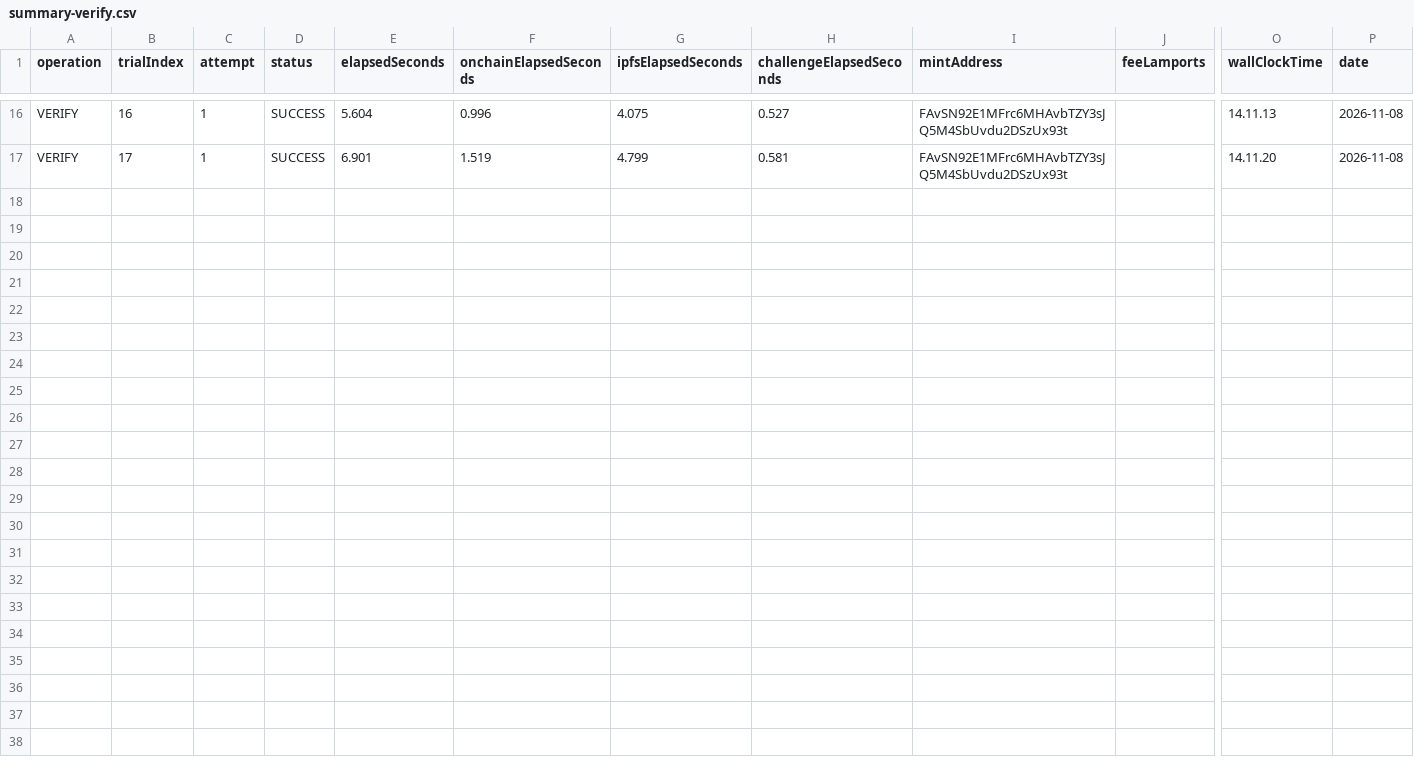
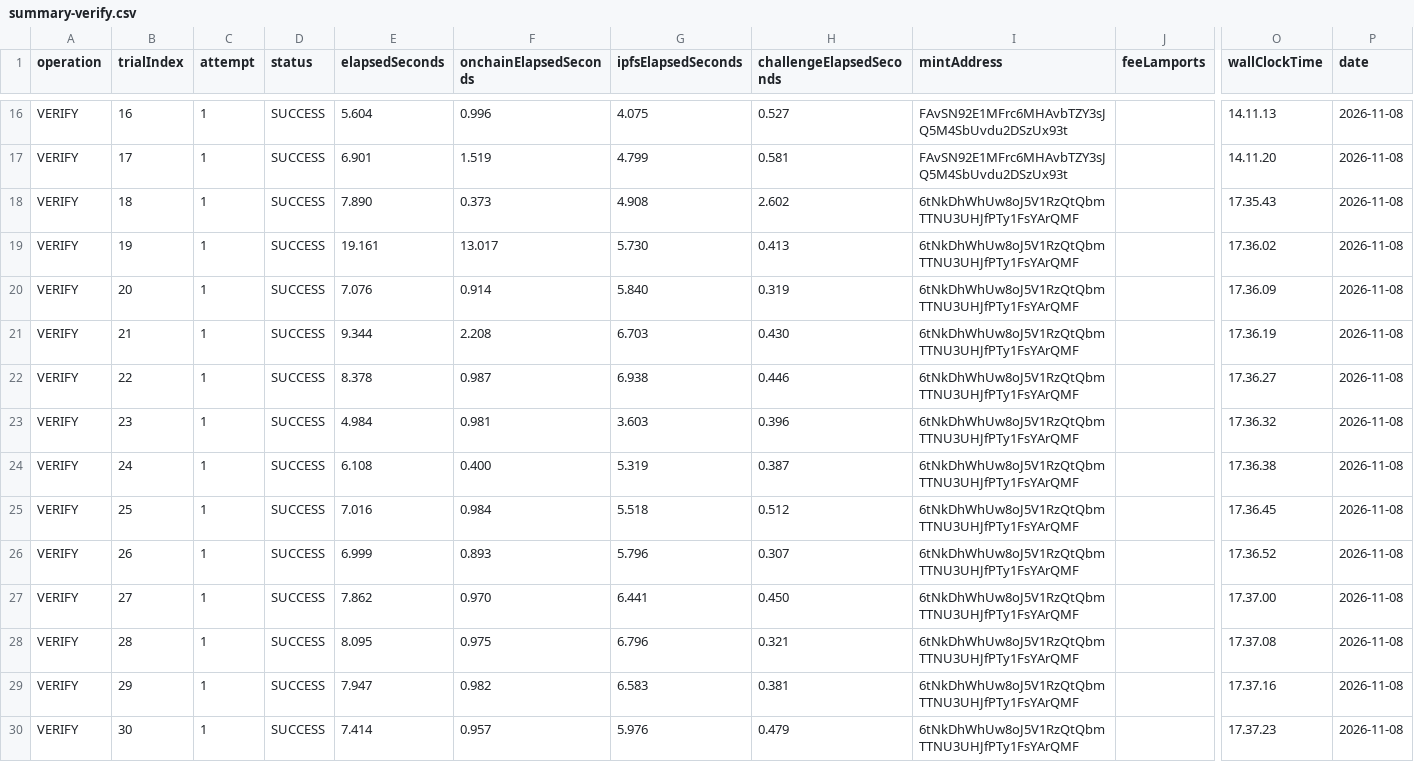
Before and after one commit to juanKuganda/SIJAGA, a CSV file: experiments/2026-11-08/summary-verify.csv, drawn as a sheet; only a part is shown, gaps mark what is left out; rows hold the shown columns only; the diff names each change by its address in the sheet, - before the commit and + after, or states it on an @@ line.

```diff
--- a/experiments/2026-11-08/summary-verify.csv
+++ b/experiments/2026-11-08/summary-verify.csv
+row 18: VERIFY | 18 | 1 | SUCCESS | 7.890 | 0.373 | 4.908 | 2.602 | 6tNkDhWhUw8oJ5V1RzQtQbmTTNU3UHJfPTy1FsYArQMF |  | 17.35.43 | 2026-11-08
+row 19: VERIFY | 19 | 1 | SUCCESS | 19.161 | 13.017 | 5.730 | 0.413 | 6tNkDhWhUw8oJ5V1RzQtQbmTTNU3UHJfPTy1FsYArQMF |  | 17.36.02 | 2026-11-08
+row 20: VERIFY | 20 | 1 | SUCCESS | 7.076 | 0.914 | 5.840 | 0.319 | 6tNkDhWhUw8oJ5V1RzQtQbmTTNU3UHJfPTy1FsYArQMF |  | 17.36.09 | 2026-11-08
+row 21: VERIFY | 21 | 1 | SUCCESS | 9.344 | 2.208 | 6.703 | 0.430 | 6tNkDhWhUw8oJ5V1RzQtQbmTTNU3UHJfPTy1FsYArQMF |  | 17.36.19 | 2026-11-08
+row 22: VERIFY | 22 | 1 | SUCCESS | 8.378 | 0.987 | 6.938 | 0.446 | 6tNkDhWhUw8oJ5V1RzQtQbmTTNU3UHJfPTy1FsYArQMF |  | 17.36.27 | 2026-11-08
+row 23: VERIFY | 23 | 1 | SUCCESS | 4.984 | 0.981 | 3.603 | 0.396 | 6tNkDhWhUw8oJ5V1RzQtQbmTTNU3UHJfPTy1FsYArQMF |  | 17.36.32 | 2026-11-08
+row 24: VERIFY | 24 | 1 | SUCCESS | 6.108 | 0.400 | 5.319 | 0.387 | 6tNkDhWhUw8oJ5V1RzQtQbmTTNU3UHJfPTy1FsYArQMF |  | 17.36.38 | 2026-11-08
+row 25: VERIFY | 25 | 1 | SUCCESS | 7.016 | 0.984 | 5.518 | 0.512 | 6tNkDhWhUw8oJ5V1RzQtQbmTTNU3UHJfPTy1FsYArQMF |  | 17.36.45 | 2026-11-08
+row 26: VERIFY | 26 | 1 | SUCCESS | 6.999 | 0.893 | 5.796 | 0.307 | 6tNkDhWhUw8oJ5V1RzQtQbmTTNU3UHJfPTy1FsYArQMF |  | 17.36.52 | 2026-11-08
+row 27: VERIFY | 27 | 1 | SUCCESS | 7.862 | 0.970 | 6.441 | 0.450 | 6tNkDhWhUw8oJ5V1RzQtQbmTTNU3UHJfPTy1FsYArQMF |  | 17.37.00 | 2026-11-08
+row 28: VERIFY | 28 | 1 | SUCCESS | 8.095 | 0.975 | 6.796 | 0.321 | 6tNkDhWhUw8oJ5V1RzQtQbmTTNU3UHJfPTy1FsYArQMF |  | 17.37.08 | 2026-11-08
+row 29: VERIFY | 29 | 1 | SUCCESS | 7.947 | 0.982 | 6.583 | 0.381 | 6tNkDhWhUw8oJ5V1RzQtQbmTTNU3UHJfPTy1FsYArQMF |  | 17.37.16 | 2026-11-08
+row 30: VERIFY | 30 | 1 | SUCCESS | 7.414 | 0.957 | 5.976 | 0.479 | 6tNkDhWhUw8oJ5V1RzQtQbmTTNU3UHJfPTy1FsYArQMF |  | 17.37.23 | 2026-11-08
```
Also changed, not shown: experiments/2026-11-08/summary-mint.csv, experiments/2026-11-08/summary-revoke.csv, 6 other files.
